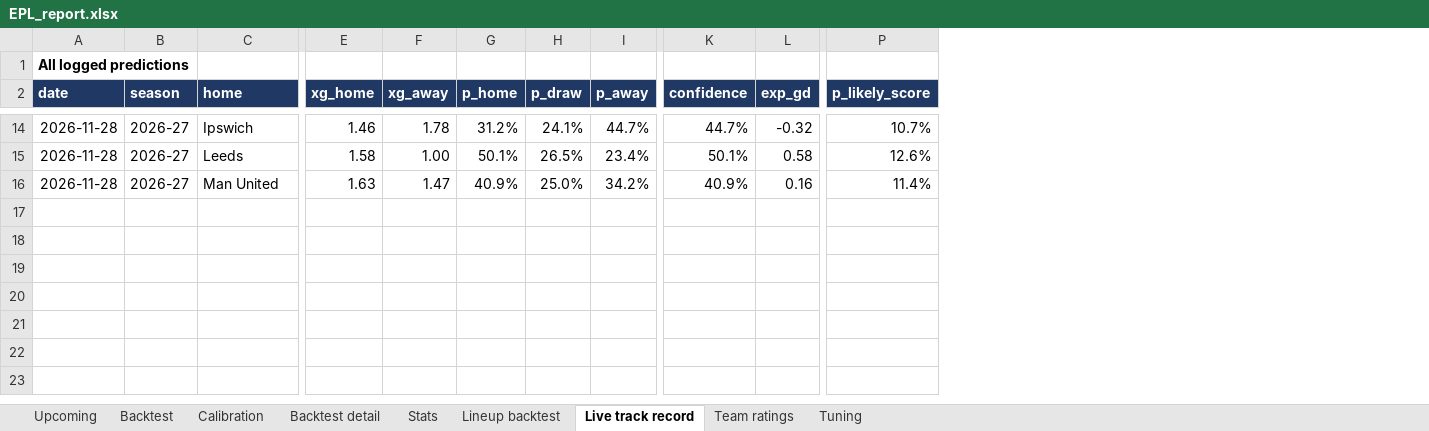
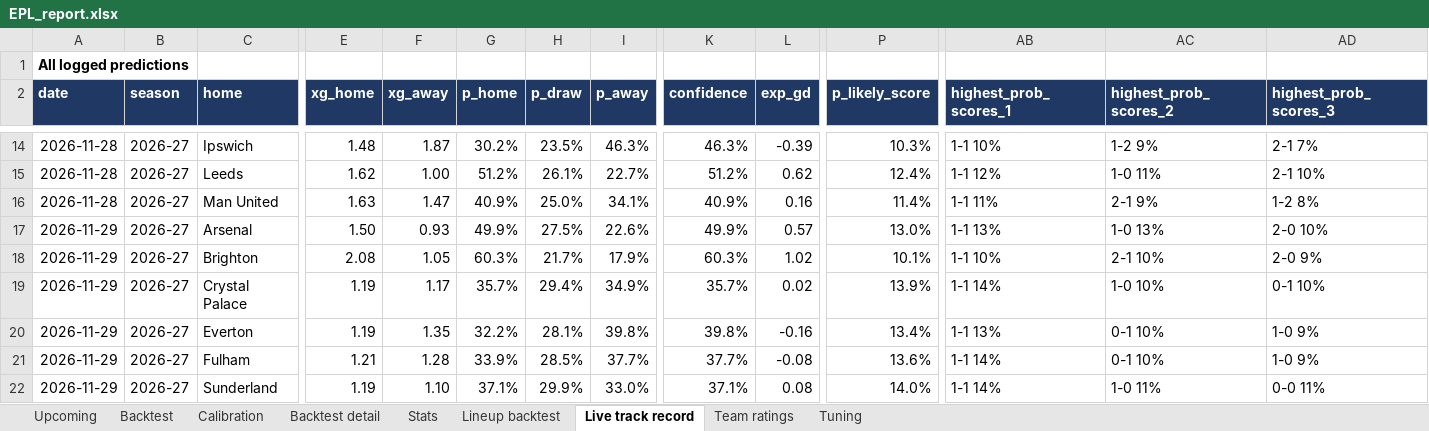
Before and after one commit to BernardFr/Football_Predictions, an Excel workbook: reports/EPL_report.xlsx, sheet Live track record, drawn as a sheet; only a part is shown, gaps mark what is left out; values as stored, in another font and other column widths than the file's, no borders; rows hold the shown columns only; the diff covers the shown part only; the diff names each change by its address in the sheet, - before the commit and + after, or states it on an @@ line.

```diff
--- a/reports/EPL_report.xlsx (sheet Live track record)
+++ b/reports/EPL_report.xlsx (sheet Live track record)
+column AB (highest_prob_scores_1), rows 14-16: 1-1 10% | 1-1 12% | 1-1 11%
+column AC (highest_prob_scores_2), rows 14-16: 1-2 9% | 1-0 11% | 2-1 9%
+column AD (highest_prob_scores_3), rows 14-16: 2-1 7% | 2-1 10% | 1-2 8%
-E14 (xg_home): 1.46
+E14 (xg_home): 1.48
-F14 (xg_away): 1.78
+F14 (xg_away): 1.87
-G14 (p_home): 31.2%
+G14 (p_home): 30.2%
-H14 (p_draw): 24.1%
+H14 (p_draw): 23.5%
-I14 (p_away): 44.7%
+I14 (p_away): 46.3%
-K14 (confidence): 44.7%
+K14 (confidence): 46.3%
-L14 (exp_gd): -0.32
+L14 (exp_gd): -0.39
-P14 (p_likely_score): 10.7%
+P14 (p_likely_score): 10.3%
-E15 (xg_home): 1.58
+E15 (xg_home): 1.62
-G15 (p_home): 50.1%
+G15 (p_home): 51.2%
-H15 (p_draw): 26.5%
+H15 (p_draw): 26.1%
-I15 (p_away): 23.4%
+I15 (p_away): 22.7%
-K15 (confidence): 50.1%
+K15 (confidence): 51.2%
-L15 (exp_gd): 0.58
+L15 (exp_gd): 0.62
-P15 (p_likely_score): 12.6%
+P15 (p_likely_score): 12.4%
-I16 (p_away): 34.2%
+I16 (p_away): 34.1%
+row 17: 2026-11-29 | 2026-27 | Arsenal | 1.50 | 0.93 | 49.9% | 27.5% | 22.6% | 49.9% | 0.57 | 13.0% | 1-1 13% | 1-0 13% | 2-0 10%
+row 18: 2026-11-29 | 2026-27 | Brighton | 2.08 | 1.05 | 60.3% | 21.7% | 17.9% | 60.3% | 1.02 | 10.1% | 1-1 10% | 2-1 10% | 2-0 9%
+row 19: 2026-11-29 | 2026-27 | Crystal Palace | 1.19 | 1.17 | 35.7% | 29.4% | 34.9% | 35.7% | 0.02 | 13.9% | 1-1 14% | 1-0 10% | 0-1 10%
+row 20: 2026-11-29 | 2026-27 | Everton | 1.19 | 1.35 | 32.2% | 28.1% | 39.8% | 39.8% | -0.16 | 13.4% | 1-1 13% | 0-1 10% | 1-0 9%
+row 21: 2026-11-29 | 2026-27 | Fulham | 1.21 | 1.28 | 33.9% | 28.5% | 37.7% | 37.7% | -0.08 | 13.6% | 1-1 14% | 0-1 10% | 1-0 9%
+row 22: 2026-11-29 | 2026-27 | Sunderland | 1.19 | 1.10 | 37.1% | 29.9% | 33.0% | 37.1% | 0.08 | 14.0% | 1-1 14% | 1-0 11% | 0-0 11%
```
Also changed, not shown: 57 edited cells elsewhere in this sheet, sheet Backtest detail, sheet Tuning, sheet Team ratings, sheet Upcoming, sheet Stats, sheet Calibration, 1 more sheet, 14 other files.
